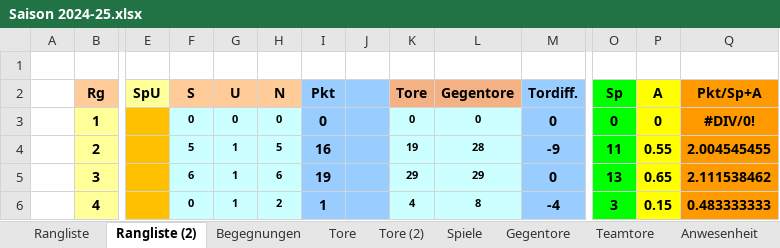
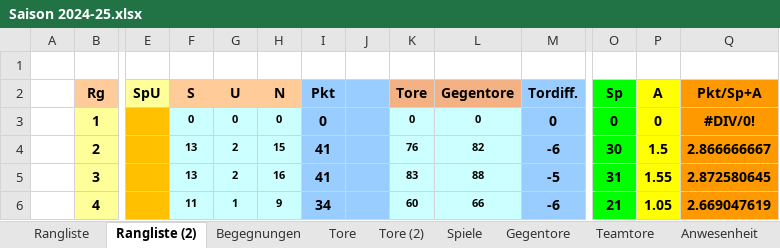
Before and after one commit to mariomurrent-softwaresolutions/kickuno, an Excel workbook: documentation/statistics/Saison 2024-25.xlsx, sheet Rangliste (2), drawn as a sheet; only a part is shown, gaps mark what is left out; values as stored, in another font and other column widths than the file's, no borders; the diff covers the shown part only; the diff names each change by its address in the sheet, - before the commit and + after, or states it on an @@ line.

```diff
--- a/documentation/statistics/Saison 2024-25.xlsx (sheet Rangliste (2))
+++ b/documentation/statistics/Saison 2024-25.xlsx (sheet Rangliste (2))
-F4 (S): 5
+F4 (S): 13
-G4:G5 (U): 1
+G4:G5 (U): 2
-H4 (N): 5
+H4 (N): 15
-I4 (Pkt): 16
+I4 (Pkt): 41
-K4 (Tore): 19
+K4 (Tore): 76
-L4 (Gegentore): 28
+L4 (Gegentore): 82
-M4 (Tordiff.): -9
+M4 (Tordiff.): -6
-O4 (Sp): 11
+O4 (Sp): 30
-P4 (A): 0.55
+P4 (A): 1.5
-Q4 (Pkt/Sp+A): 2.004545455
+Q4 (Pkt/Sp+A): 2.866666667
-F5 (S): 6
+F5 (S): 13
-H5 (N): 6
+H5 (N): 16
-I5 (Pkt): 19
+I5 (Pkt): 41
-K5 (Tore): 29
+K5 (Tore): 83
-L5 (Gegentore): 29
+L5 (Gegentore): 88
-M5 (Tordiff.): 0
+M5 (Tordiff.): -5
-O5 (Sp): 13
+O5 (Sp): 31
-P5 (A): 0.65
+P5 (A): 1.55
-Q5 (Pkt/Sp+A): 2.111538462
+Q5 (Pkt/Sp+A): 2.872580645
-F6 (S): 0
+F6 (S): 11
-H6 (N): 2
+H6 (N): 9
-I6 (Pkt): 1
+I6 (Pkt): 34
-K6 (Tore): 4
+K6 (Tore): 60
-L6 (Gegentore): 8
+L6 (Gegentore): 66
-M6 (Tordiff.): -4
+M6 (Tordiff.): -6
-O6 (Sp): 3
+O6 (Sp): 21
-P6 (A): 0.15
+P6 (A): 1.05
-Q6 (Pkt/Sp+A): 0.483333333
+Q6 (Pkt/Sp+A): 2.669047619
```
Also changed, not shown: 117 edited cells elsewhere in this sheet, sheet Teamtore, sheet Begegnungen, sheet Spiele, sheet Gegentore, sheet Tore, sheet Rangliste, 4 more sheets, formulas that keep their value, charts or pictures, 2 other files.
